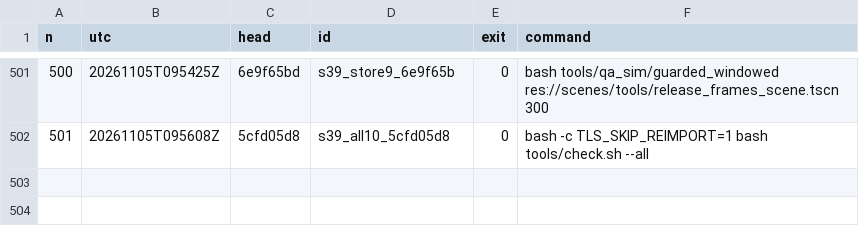
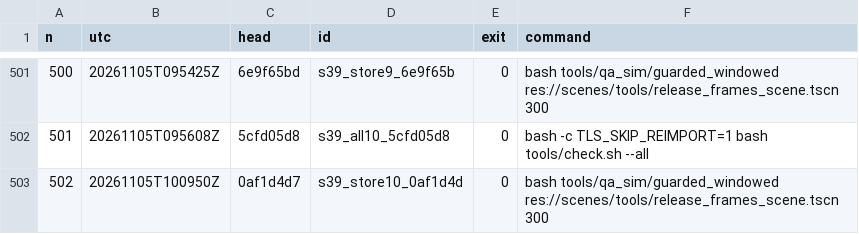
Before and after one commit to maxxxxx55555/igra, a TSV file: docs/artifacts/rc16/launch_ledger.tsv, drawn as a sheet; only a part is shown, gaps mark what is left out; the diff names each change by its address in the sheet, - before the commit and + after, or states it on an @@ line.

```diff
--- a/docs/artifacts/rc16/launch_ledger.tsv
+++ b/docs/artifacts/rc16/launch_ledger.tsv
+row 503: 502 | 20261105T100950Z | 0af1d4d7 | s39_store10_0af1d4d | 0 | bash tools/qa_sim/guarded_windowed res://scenes/tools/release_frames_scene.tscn 300
```
Also changed, not shown: 17 other files.
